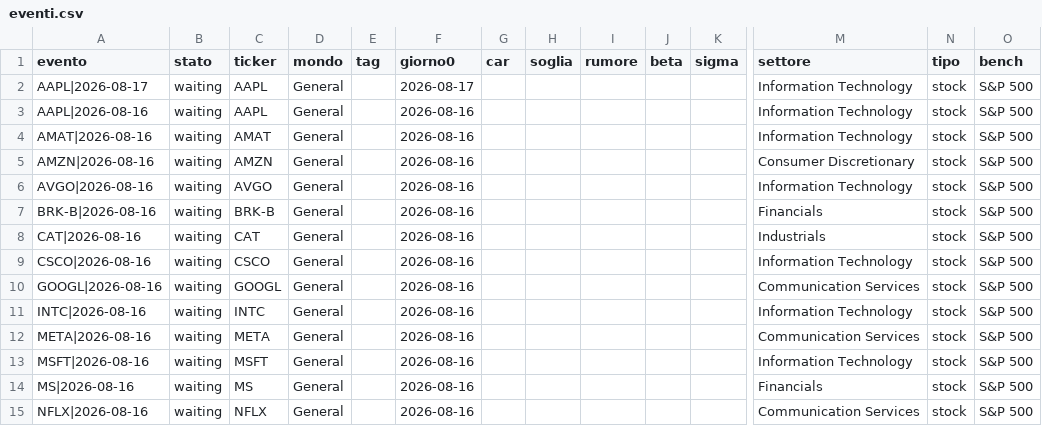
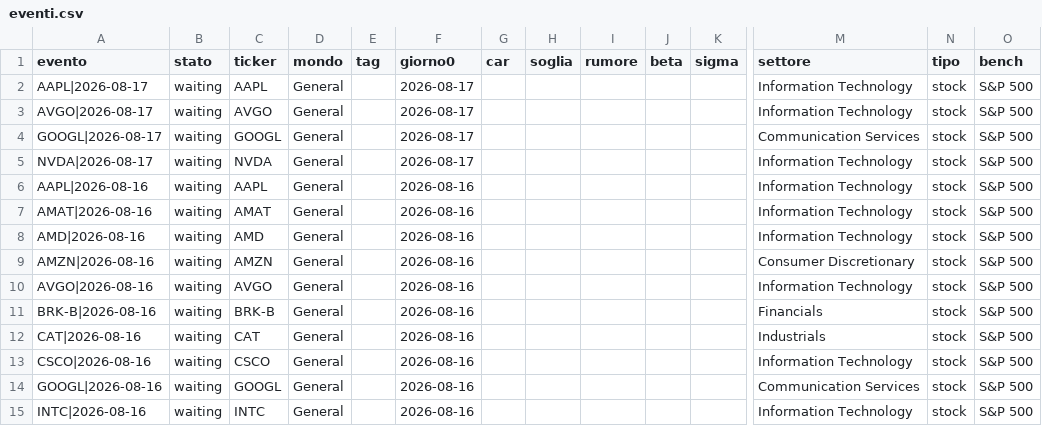
Before and after one commit to carlospinetto99/news-impact-tracker, a CSV file: eventi.csv, drawn as a sheet; only a part is shown, gaps mark what is left out; the shorter side is filled out with more unchanged rows; rows hold the shown columns only; the diff names each change by its address in the sheet, - before the commit and + after, or states it on an @@ line.

```diff
--- a/eventi.csv
+++ b/eventi.csv
+row 3: AVGO|2026-08-17 | waiting | AVGO | General |  | 2026-08-17 |  |  |  |  |  | Information Technology | stock | S&P 500
+row 4: GOOGL|2026-08-17 | waiting | GOOGL | General |  | 2026-08-17 |  |  |  |  |  | Communication Services | stock | S&P 500
+row 5: NVDA|2026-08-17 | waiting | NVDA | General |  | 2026-08-17 |  |  |  |  |  | Information Technology | stock | S&P 500
+row 8: AMD|2026-08-16 | waiting | AMD | General |  | 2026-08-16 |  |  |  |  |  | Information Technology | stock | S&P 500
```
Also changed, not shown: 1 other file.
